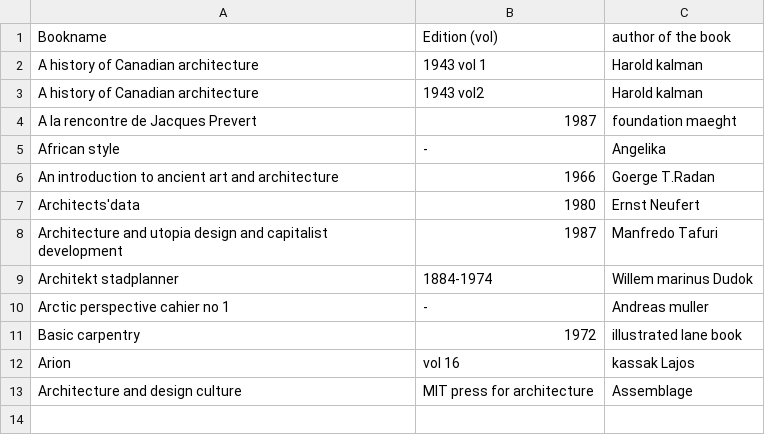
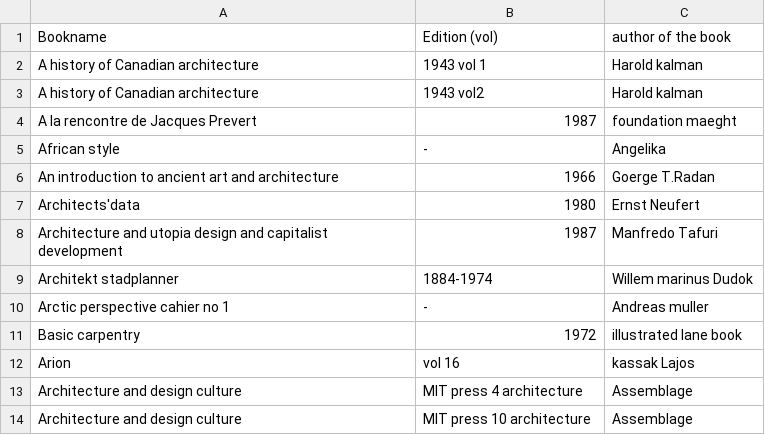
Before and after one commit to WeAreYEF/PAGarchLibrary, a CSV file: Book-list.csv, drawn as a sheet.

Commit message:
Update Book-list.csv

```diff
--- a/Book-list.csv
+++ b/Book-list.csv
@@ -12,2 +12,3 @@ Basic carpentry, 1972, illustrated lane book
 Arion ,vol 16,kassak Lajos
-Architecture and design culture,MIT press for architecture, Assemblage
+Architecture and design culture,MIT press 4 architecture, Assemblage
+Architecture and design culture,MIT press 10 architecture, Assemblage
```
